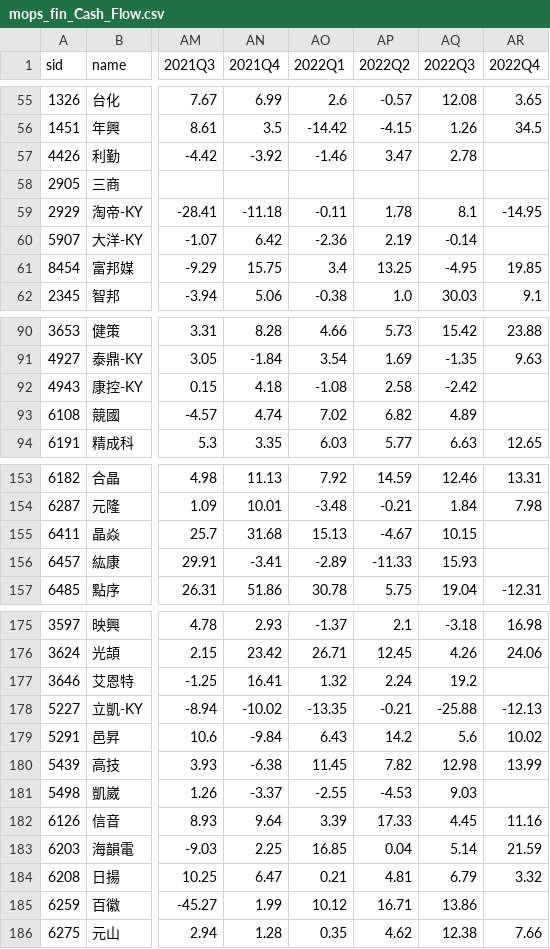
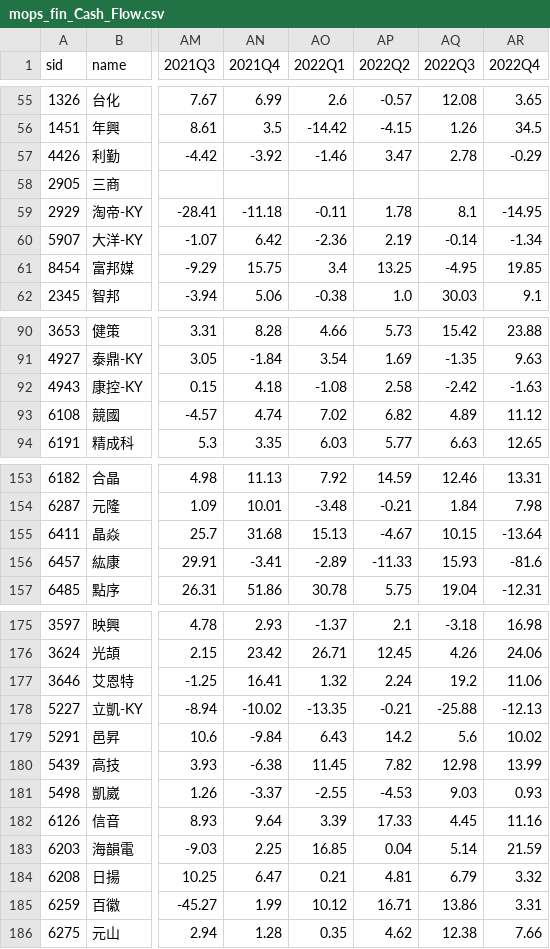
Before and after one commit to SSP6258/app_stock, a CSV file: mops_fin_Cash_Flow.csv, drawn as a sheet; only a part is shown, gaps mark what is left out; the diff covers the shown part only; the diff names each change by its address in the sheet, - before the commit and + after, or states it on an @@ line.

```diff
--- a/mops_fin_Cash_Flow.csv
+++ b/mops_fin_Cash_Flow.csv
-AR57 (2022Q4): (empty)
+AR57 (2022Q4): -0.29
-AR60 (2022Q4): (empty)
+AR60 (2022Q4): -1.34
-AR92 (2022Q4): (empty)
+AR92 (2022Q4): -1.63
-AR93 (2022Q4): (empty)
+AR93 (2022Q4): 11.12
-AR155 (2022Q4): (empty)
+AR155 (2022Q4): -13.64
-AR156 (2022Q4): (empty)
+AR156 (2022Q4): -81.6
-AR177 (2022Q4): (empty)
+AR177 (2022Q4): 11.06
-AR181 (2022Q4): (empty)
+AR181 (2022Q4): 0.93
-AR185 (2022Q4): (empty)
+AR185 (2022Q4): 3.31
```
Also changed, not shown: 6 edited cells elsewhere in this file, mops_fin_Debt_Ratio.csv, mops_fin_Operating_Margin.csv, 3 other files.
